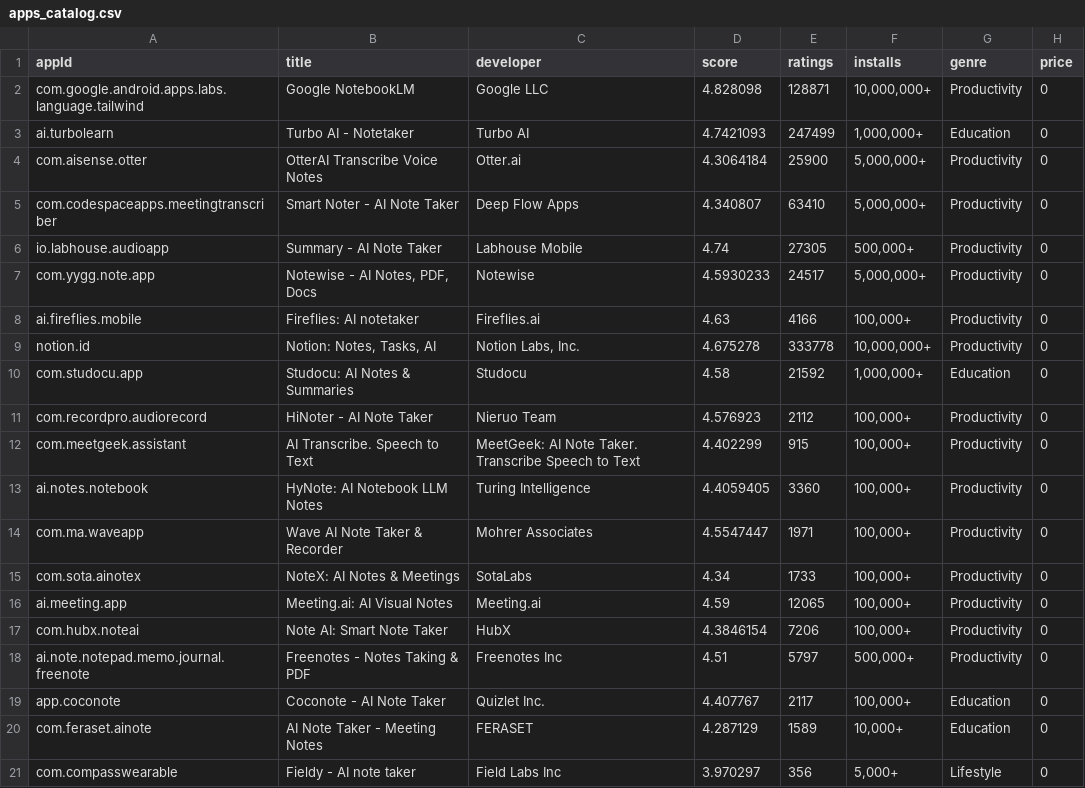
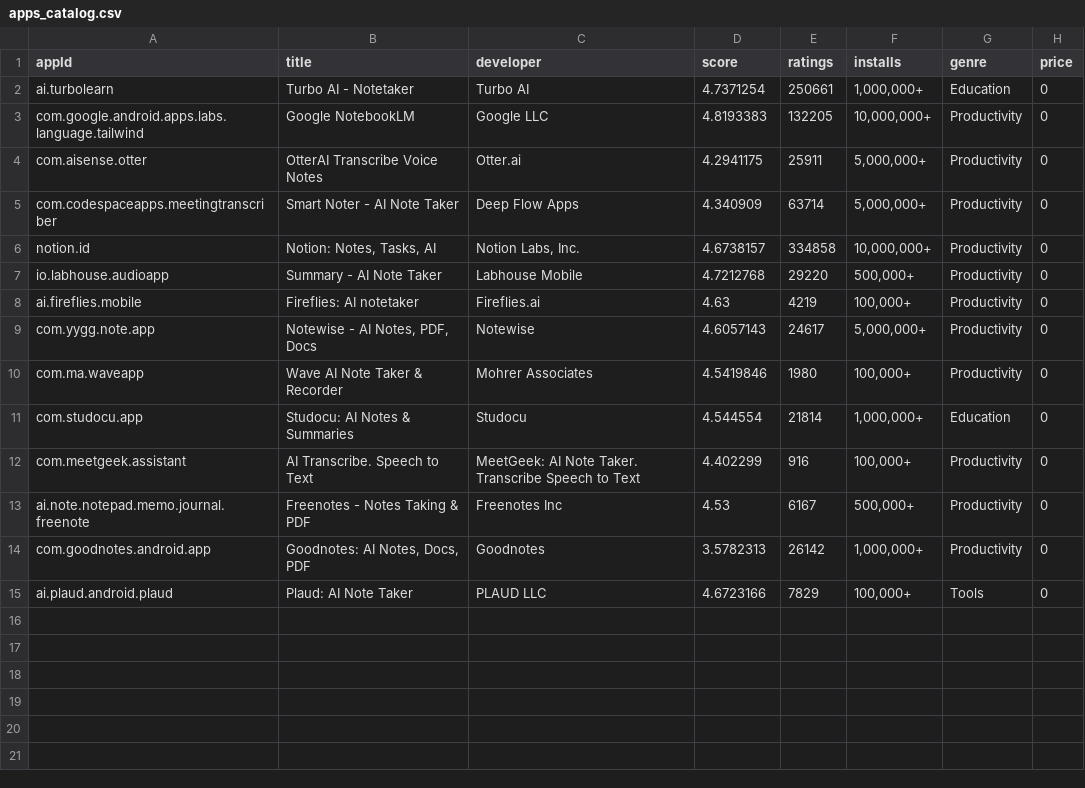
Before and after one commit to laraisse/Data-Engineering-Lab, a CSV file: data/processed/apps_catalog.csv, drawn as a sheet.

```diff
--- a/data/processed/apps_catalog.csv
+++ b/data/processed/apps_catalog.csv
@@ -1,21 +1,15 @@
 appId,title,developer,score,ratings,installs,genre,price
-com.google.android.apps.labs.language.tailwind,Google NotebookLM,Google LLC,4.828098,128871,"10,000,000+",Productivity,0
-ai.turbolearn,Turbo AI - Notetaker,Turbo AI,4.7421093,247499,"1,000,000+",Education,0
-com.aisense.otter,OtterAI Transcribe Voice Notes,Otter.ai,4.3064184,25900,"5,000,000+",Productivity,0
-com.codespaceapps.meetingtranscriber,Smart Noter - AI Note Taker,Deep Flow Apps,4.340807,63410,"5,000,000+",Productivity,0
-io.labhouse.audioapp,Summary - AI Note Taker,Labhouse Mobile,4.74,27305,"500,000+",Productivity,0
-com.yygg.note.app,"Notewise - AI Notes, PDF, Docs",Notewise,4.5930233,24517,"5,000,000+",Productivity,0
-ai.fireflies.mobile,Fireflies: AI notetaker,Fireflies.ai,4.63,4166,"100,000+",Productivity,0
-notion.id,"Notion: Notes, Tasks, AI","Notion Labs, Inc.",4.675278,333778,"10,000,000+",Productivity,0
-com.studocu.app,Studocu: AI Notes & Summaries,Studocu,4.58,21592,"1,000,000+",Education,0
-com.recordpro.audiorecord,HiNoter - AI Note Taker,Nieruo Team,4.576923,2112,"100,000+",Productivity,0
-com.meetgeek.assistant,AI Transcribe. Speech to Text,MeetGeek: AI Note Taker. Transcribe Speech to Text,4.402299,915,"100,000+",Productivity,0
-ai.notes.notebook,HyNote: AI Notebook LLM Notes,Turing Intelligence,4.4059405,3360,"100,000+",Productivity,0
-com.ma.waveapp,Wave AI Note Taker & Recorder,Mohrer Associates,4.5547447,1971,"100,000+",Productivity,0
-com.sota.ainotex,NoteX: AI Notes & Meetings,SotaLabs,4.34,1733,"100,000+",Productivity,0
-ai.meeting.app,Meeting.ai: AI Visual Notes,Meeting.ai,4.59,12065,"100,000+",Productivity,0
-com.hubx.noteai,Note AI: Smart Note Taker,HubX,4.3846154,7206,"100,000+",Productivity,0
-ai.note.notepad.memo.journal.freenote,Freenotes - Notes Taking & PDF,Freenotes Inc,4.51,5797,"500,000+",Productivity,0
-app.coconote,Coconote - AI Note Taker,Quizlet Inc.,4.407767,2117,"100,000+",Education,0
-com.feraset.ainote,AI Note Taker - Meeting Notes,FERASET,4.287129,1589,"10,000+",Education,0
-com.compasswearable,Fieldy - AI note taker,Field Labs Inc,3.970297,356,"5,000+",Lifestyle,0
+ai.turbolearn,Turbo AI - Notetaker,Turbo AI,4.7371254,250661,"1,000,000+",Education,0
+com.google.android.apps.labs.language.tailwind,Google NotebookLM,Google LLC,4.8193383,132205,"10,000,000+",Productivity,0
+com.aisense.otter,OtterAI Transcribe Voice Notes,Otter.ai,4.2941175,25911,"5,000,000+",Productivity,0
+com.codespaceapps.meetingtranscriber,Smart Noter - AI Note Taker,Deep Flow Apps,4.340909,63714,"5,000,000+",Productivity,0
+notion.id,"Notion: Notes, Tasks, AI","Notion Labs, Inc.",4.6738157,334858,"10,000,000+",Productivity,0
+io.labhouse.audioapp,Summary - AI Note Taker,Labhouse Mobile,4.7212768,29220,"500,000+",Productivity,0
+ai.fireflies.mobile,Fireflies: AI notetaker,Fireflies.ai,4.63,4219,"100,000+",Productivity,0
+com.yygg.note.app,"Notewise - AI Notes, PDF, Docs",Notewise,4.6057143,24617,"5,000,000+",Productivity,0
+com.ma.waveapp,Wave AI Note Taker & Recorder,Mohrer Associates,4.5419846,1980,"100,000+",Productivity,0
+com.studocu.app,Studocu: AI Notes & Summaries,Studocu,4.544554,21814,"1,000,000+",Education,0
+com.meetgeek.assistant,AI Transcribe. Speech to Text,MeetGeek: AI Note Taker. Transcribe Speech to Text,4.402299,916,"100,000+",Productivity,0
+ai.note.notepad.memo.journal.freenote,Freenotes - Notes Taking & PDF,Freenotes Inc,4.53,6167,"500,000+",Productivity,0
+com.goodnotes.android.app,"Goodnotes: AI Notes, Docs, PDF",Goodnotes,3.5782313,26142,"1,000,000+",Productivity,0
+ai.plaud.android.plaud,Plaud: AI Note Taker,PLAUD LLC,4.6723166,7829,"100,000+",Tools,0
```
Also changed, not shown: data/processed/app_level_kpis.csv, data/processed/apps_reviews_clean.csv, 11 other files.
